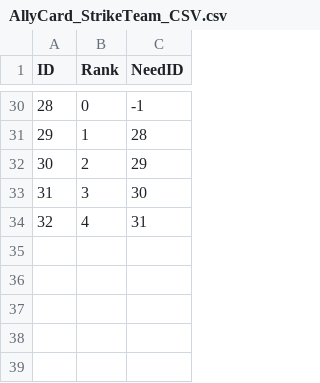
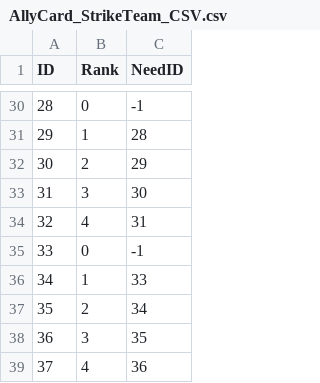
Before and after one commit to VeryMalangCow/RemnantVael, a CSV file: Assets/Resources/CSV/AllyCard/AllyCard_StrikeTeam_CSV.csv, drawn as a sheet; only a part is shown, gaps mark what is left out; the diff names each change by its address in the sheet, - before the commit and + after, or states it on an @@ line.

```diff
--- a/Assets/Resources/CSV/AllyCard/AllyCard_StrikeTeam_CSV.csv
+++ b/Assets/Resources/CSV/AllyCard/AllyCard_StrikeTeam_CSV.csv
+row 35: 33 | 0 | -1
+row 36: 34 | 1 | 33
+row 37: 35 | 2 | 34
+row 38: 36 | 3 | 35
+row 39: 37 | 4 | 36
```
Also changed, not shown: Assets/Resources/CSV/Desc/AllyCard_StrikeTeam_DescCSV.csv, Assets/Resources/CSV/Word/AllyCard_StrikeTeam_NameCSV.csv, 31 other files.
